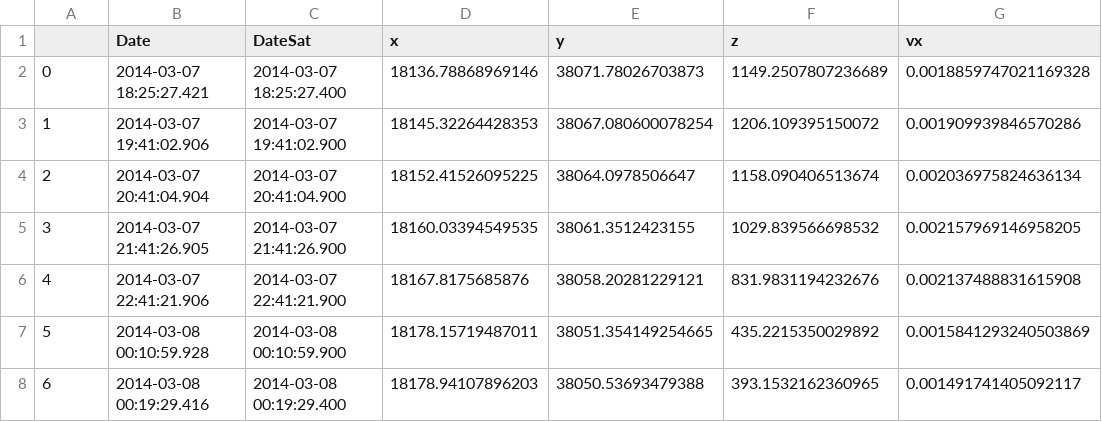
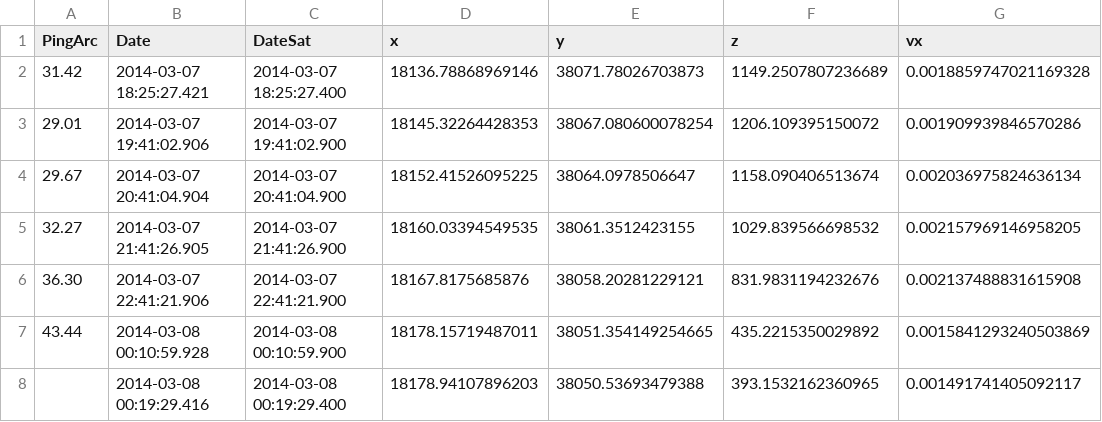
Before and after one commit to burakbayramli/dersblog, a CSV file: sk/2025/03/flighta.csv, drawn as a sheet; only a part is shown; the diff names each change by its address in the sheet, - before the commit and + after, or states it on an @@ line.

```diff
--- a/sk/2025/03/flighta.csv
+++ b/sk/2025/03/flighta.csv
-A1: (empty)
+A1: PingArc
-A2 (PingArc): 0
+A2 (PingArc): 31.42
-A3 (PingArc): 1
+A3 (PingArc): 29.01
-A4 (PingArc): 2
+A4 (PingArc): 29.67
-A5 (PingArc): 3
+A5 (PingArc): 32.27
-A6 (PingArc): 4
+A6 (PingArc): 36.30
-A7 (PingArc): 5
+A7 (PingArc): 43.44
-A8 (PingArc): 6
+A8 (PingArc): (empty)
```
Also changed, not shown: sk/2025/03/flightb.csv, 5 other files.
